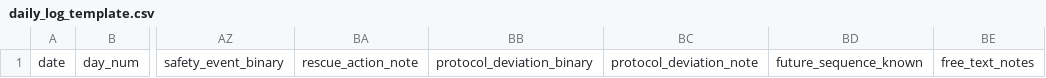
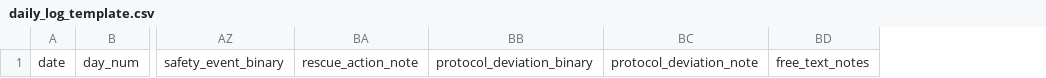
Before and after one commit to wzbillings/snail92, a CSV file: templates/daily_log_template.csv, drawn as a sheet; only a part is shown, gaps mark what is left out; the diff names each change by its address in the sheet, - before the commit and + after, or states it on an @@ line.

```diff
--- a/templates/daily_log_template.csv
+++ b/templates/daily_log_template.csv
-column BD, row 1: future_sequence_known
```
Also changed, not shown: 15 other files.
